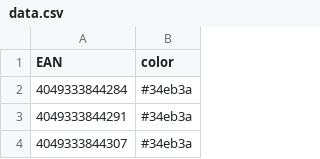
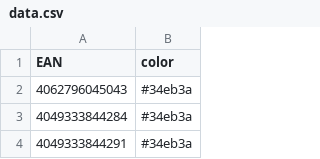
Before and after one commit to oliverdueck/codescanner, a CSV file: public/data.csv, drawn as a sheet; only a part is shown; the shorter side is filled out with more unchanged rows.

Commit message:
Update data.csv

```diff
--- a/public/data.csv
+++ b/public/data.csv
@@ -1,2 +1,3 @@
 EAN;color
+4062796045043;#34eb3a
 4049333844284;#34eb3a
```
